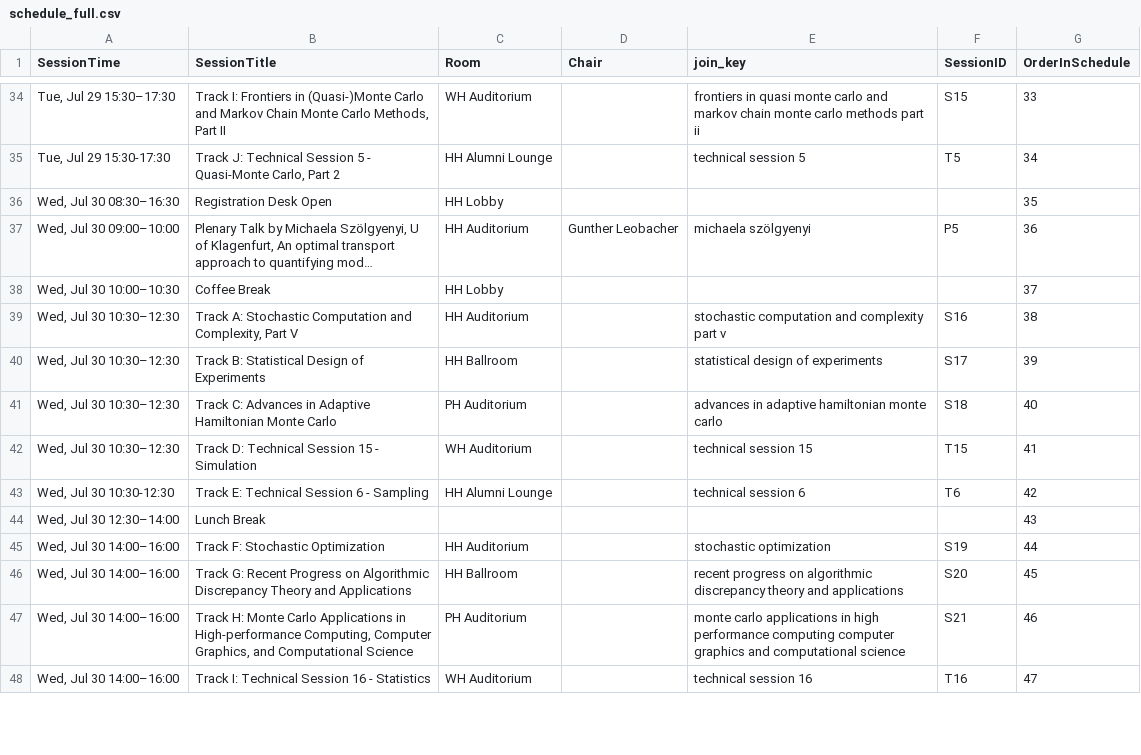
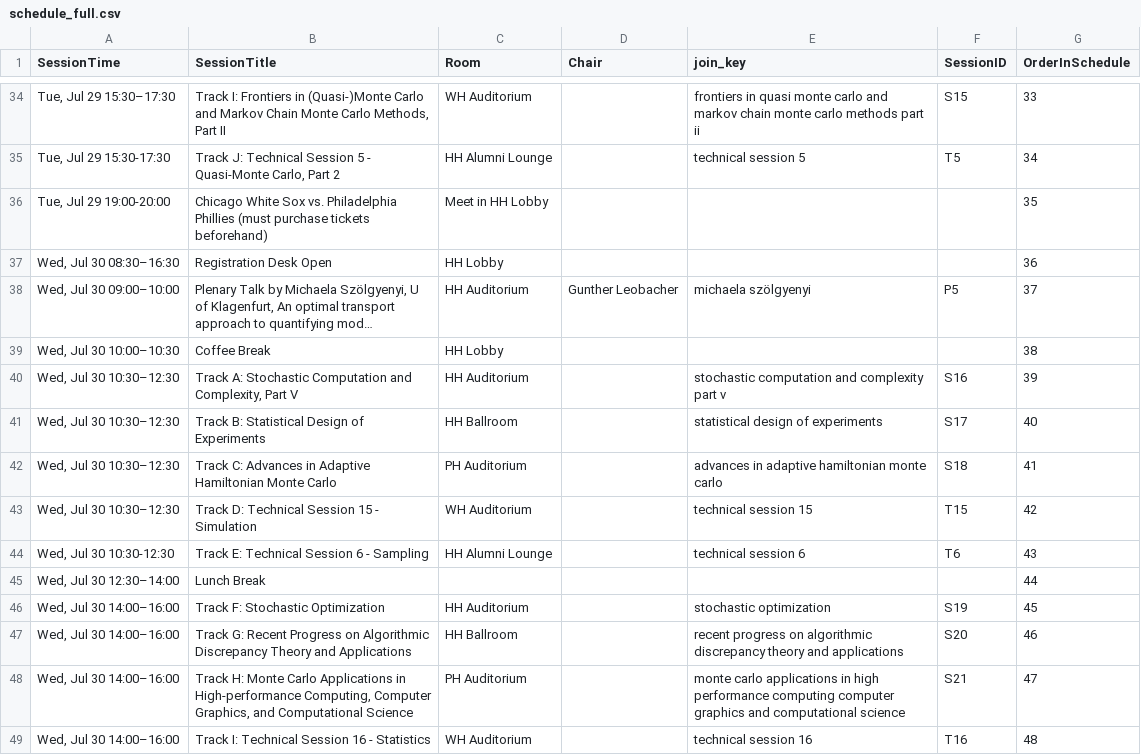
Before and after one commit to fjhickernell/MCM-2025-Program, a CSV file: preprocess/out/schedule_full.csv, drawn as a sheet; only a part is shown, gaps mark what is left out; long unchanged cells end in …; addresses are those after the commit; the diff covers the shown part only; the diff names each change by its address in the sheet, - before the commit and + after, or states it on an @@ line.

```diff
--- a/preprocess/out/schedule_full.csv
+++ b/preprocess/out/schedule_full.csv
+row 36: Tue, Jul 29 19:00-20:00 | Chicago White Sox vs. Philadelphia Phillies (must purchase tickets beforehand) | Meet in HH Lobby |  |  |  | 35
-G37 (OrderInSchedule): 35
+G37 (OrderInSchedule): 36
-G38 (OrderInSchedule): 36
+G38 (OrderInSchedule): 37
-G39 (OrderInSchedule): 37
+G39 (OrderInSchedule): 38
-G40 (OrderInSchedule): 38
+G40 (OrderInSchedule): 39
-G41 (OrderInSchedule): 39
+G41 (OrderInSchedule): 40
-G42 (OrderInSchedule): 40
+G42 (OrderInSchedule): 41
-G43 (OrderInSchedule): 41
+G43 (OrderInSchedule): 42
-G44 (OrderInSchedule): 42
+G44 (OrderInSchedule): 43
-G45 (OrderInSchedule): 43
+G45 (OrderInSchedule): 44
-G46 (OrderInSchedule): 44
+G46 (OrderInSchedule): 45
-G47 (OrderInSchedule): 45
+G47 (OrderInSchedule): 46
-G48 (OrderInSchedule): 46
+G48 (OrderInSchedule): 47
-G49 (OrderInSchedule): 47
+G49 (OrderInSchedule): 48
```
Also changed, not shown: 29 edited cells elsewhere in this file, preprocess/input/schedule.csv, preprocess/interim/day2_joined.csv, 30 other files.
